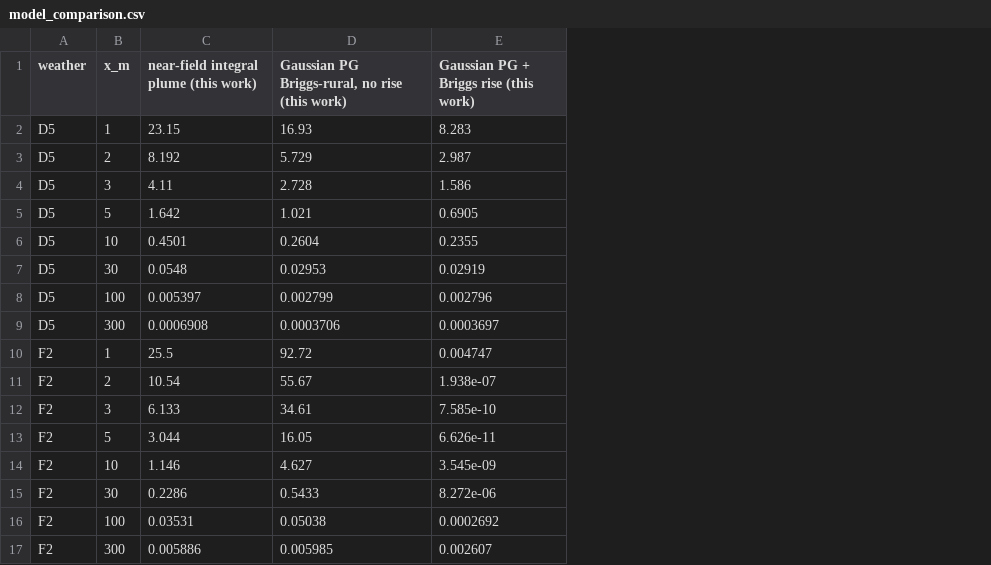
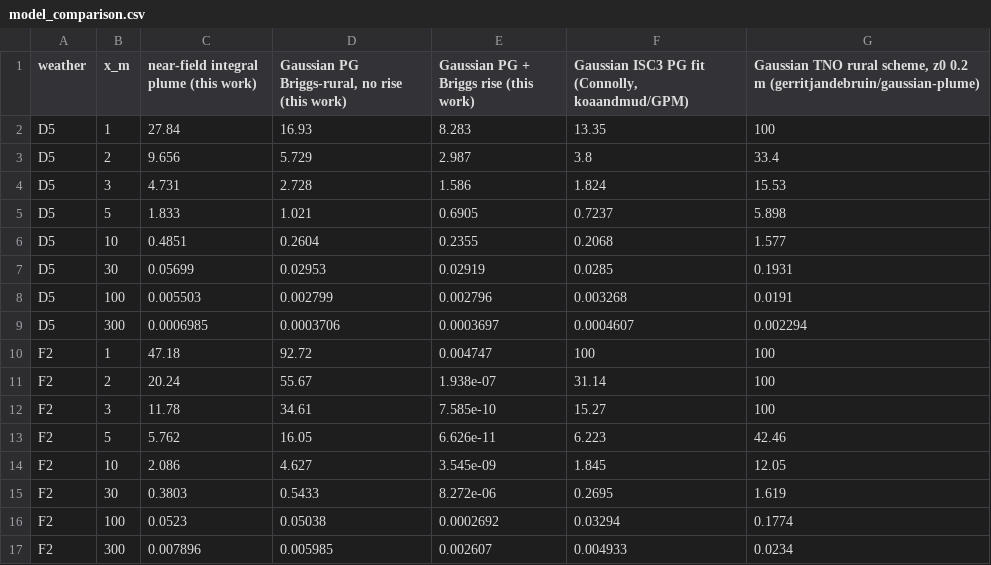
Before and after one commit to drinkgarlic/biogas-pvrv-qra, a CSV file: results/tables/model_comparison.csv, drawn as a sheet; the diff names each change by its address in the sheet, - before the commit and + after, or states it on an @@ line.

```diff
--- a/results/tables/model_comparison.csv
+++ b/results/tables/model_comparison.csv
+column F, rows 1-17: Gaussian ISC3 PG fit (Connolly, koaandmud/GPM) | 13.35 | 3.8 | 1.824 | 0.7237 | 0.2068 | 0.0285 | 0.003268 | 0.0004607 | 100 | 31.14 | 15.27 | 6.223 | 1.845 | 0.2695 | 0.03294 | 0.004933
+column G, rows 1-17: Gaussian TNO rural scheme, z0 0.2 m (gerritjandebruin/gaussian-plume) | 100 | 33.4 | 15.53 | 5.898 | 1.577 | 0.1931 | 0.0191 | 0.002294 | 100 | 100 | 100 | 42.46 | 12.05 | 1.619 | 0.1774 | 0.0234
-C2: 23.15
+C2: 27.84
-C3: 8.192
+C3: 9.656
-C4: 4.11
+C4: 4.731
-C5: 1.642
+C5: 1.833
-C6: 0.4501
+C6: 0.4851
-C7: 0.0548
+C7: 0.05699
-C8: 0.005397
+C8: 0.005503
-C9: 0.0006908
+C9: 0.0006985
-C10: 25.5
+C10: 47.18
-C11: 10.54
+C11: 20.24
-C12: 6.133
+C12: 11.78
-C13: 3.044
+C13: 5.762
-C14: 1.146
+C14: 2.086
-C15: 0.2286
+C15: 0.3803
-C16: 0.03531
+C16: 0.0523
-C17: 0.005886
+C17: 0.007896
```
Also changed, not shown: results/tables/dispersion_check_conc.csv, results/tables/dispersion_check_mass.csv, 28 other files.
